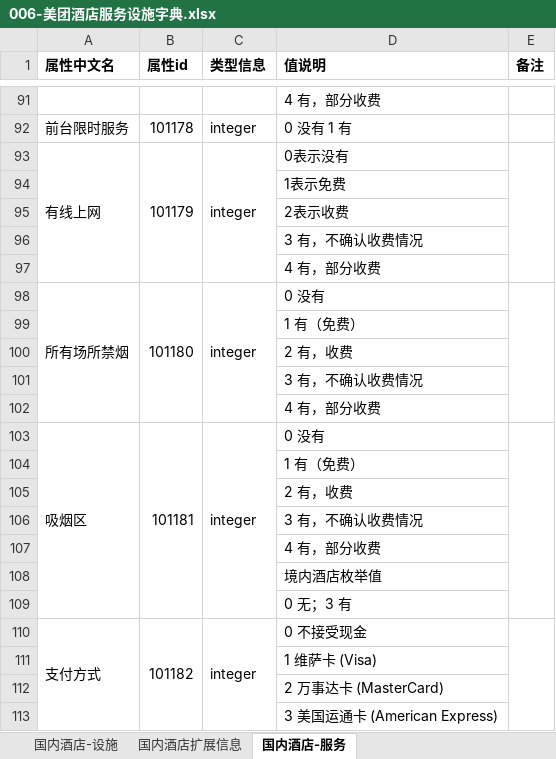
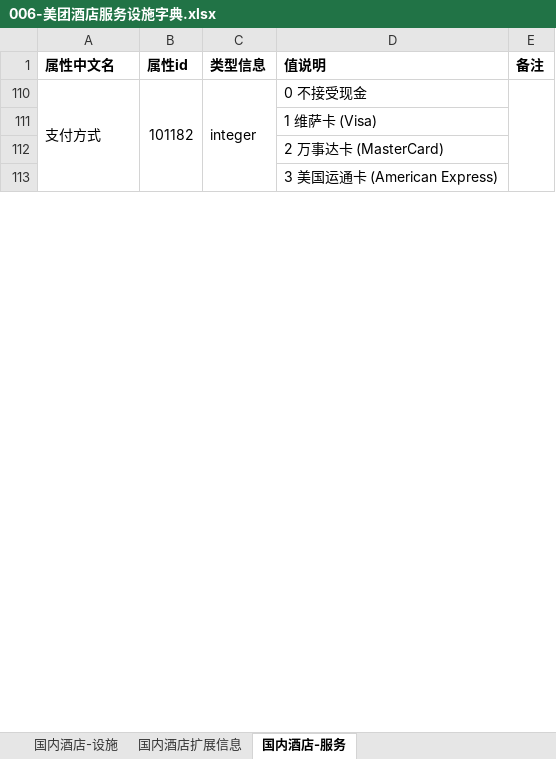
Before and after one commit to Ailian482/VscodeWork, an Excel workbook: 美团/酒店二期提测/美团酒店字典表/006-美团酒店服务设施字典.xlsx, sheet 国内酒店-服务, drawn as a sheet; only a part is shown, gaps mark what is left out; values as stored, in another font and other column widths than the file's, no borders; the diff covers the shown part only; the diff names each change by its address in the sheet, - before the commit and + after, or states it on an @@ line.

```diff
--- a/美团/酒店二期提测/美团酒店字典表/006-美团酒店服务设施字典.xlsx (sheet 国内酒店-服务)
+++ b/美团/酒店二期提测/美团酒店字典表/006-美团酒店服务设施字典.xlsx (sheet 国内酒店-服务)
@@ row 91 hidden:  |  |  | 4 有，部分收费 @@
@@ row 92 hidden: 前台限时服务 | 101178 | integer | 0 没有 1 有 @@
@@ row 93 hidden: 有线上网 | 101179 | integer | 0表示没有 @@
@@ row 94 hidden:  |  |  | 1表示免费 @@
@@ row 95 hidden:  |  |  | 2表示收费 @@
@@ row 96 hidden:  |  |  | 3 有，不确认收费情况 @@
@@ row 97 hidden:  |  |  | 4 有，部分收费 @@
@@ row 98 hidden: 所有场所禁烟 | 101180 | integer | 0 没有 @@
@@ row 99 hidden:  |  |  | 1 有（免费） @@
@@ row 100 hidden:  |  |  | 2 有，收费 @@
@@ row 101 hidden:  |  |  | 3 有，不确认收费情况 @@
@@ row 102 hidden:  |  |  | 4 有，部分收费 @@
@@ row 103 hidden: 吸烟区 | 101181 | integer | 0 没有 @@
@@ row 104 hidden:  |  |  | 1 有（免费） @@
@@ row 105 hidden:  |  |  | 2 有，收费 @@
@@ row 106 hidden:  |  |  | 3 有，不确认收费情况 @@
@@ row 107 hidden:  |  |  | 4 有，部分收费 @@
@@ row 108 hidden:  |  |  | 境内酒店枚举值 @@
@@ row 109 hidden:  |  |  | 0 无；3 有 @@
```
Also changed, not shown: 56 removed rows and 677 hidden or unhidden rows elsewhere in this sheet, sheet 国内酒店-设施.
